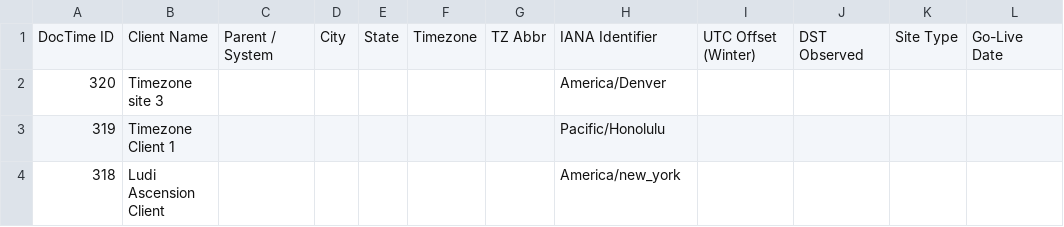
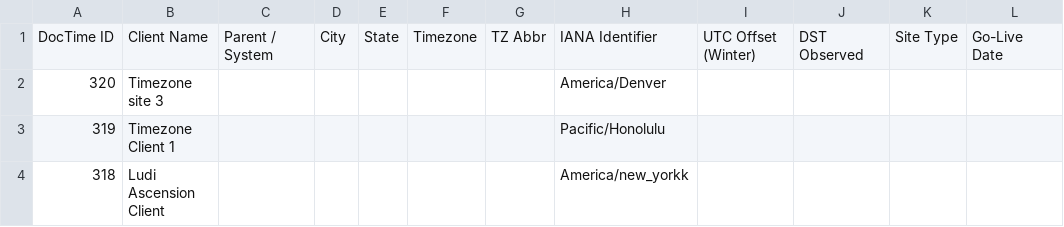
Before and after one commit to akashvaidya23/Test-Excel-Repo, a CSV file: DocTime_Client_Sites_v5_null.csv, drawn as a sheet; only a part is shown; the diff names each change by its address in the sheet, - before the commit and + after, or states it on an @@ line.

Commit message:
Update DocTime_Client_Sites_v5_null.csv
Test 4

```diff
--- a/DocTime_Client_Sites_v5_null.csv
+++ b/DocTime_Client_Sites_v5_null.csv
-H4: America/new_york
+H4: America/new_yorkk
```
